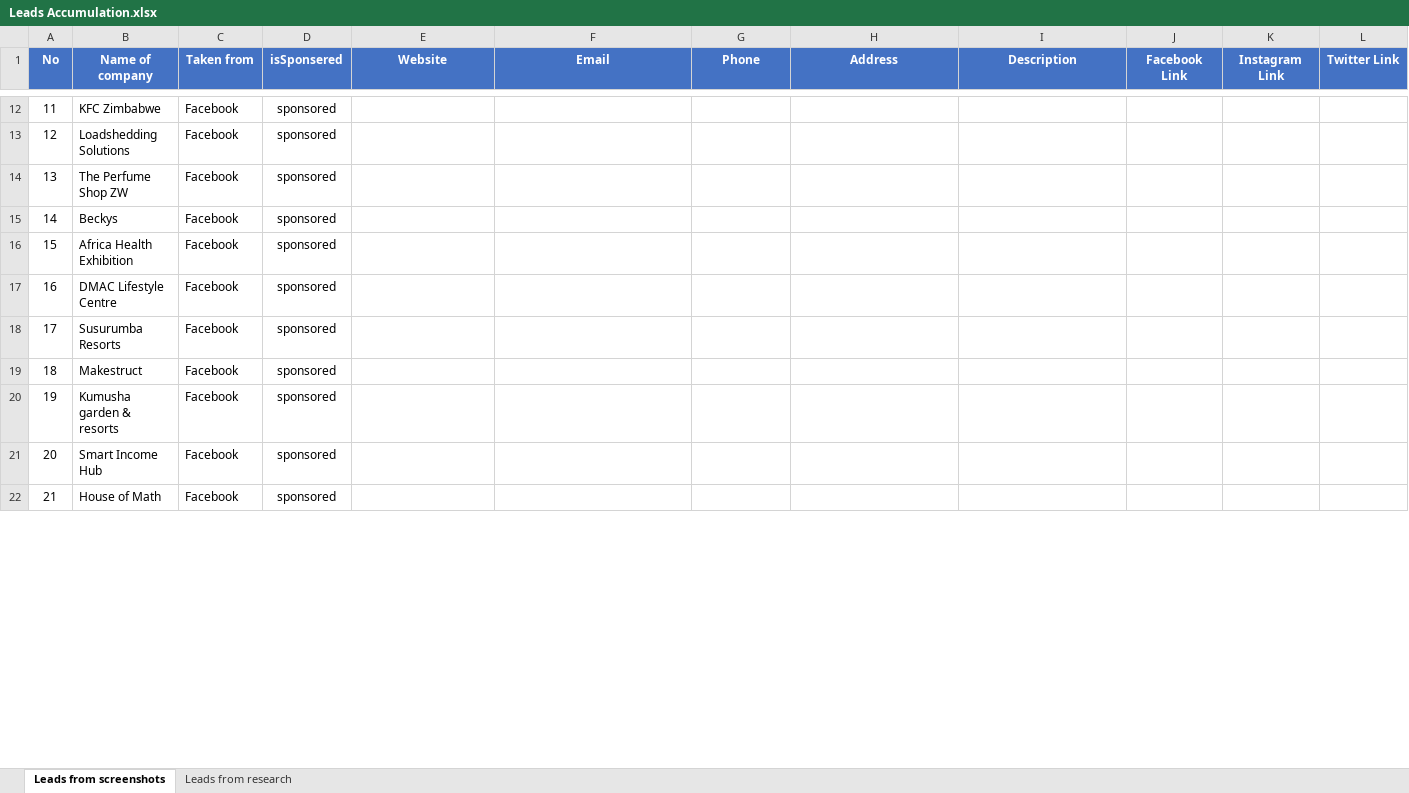
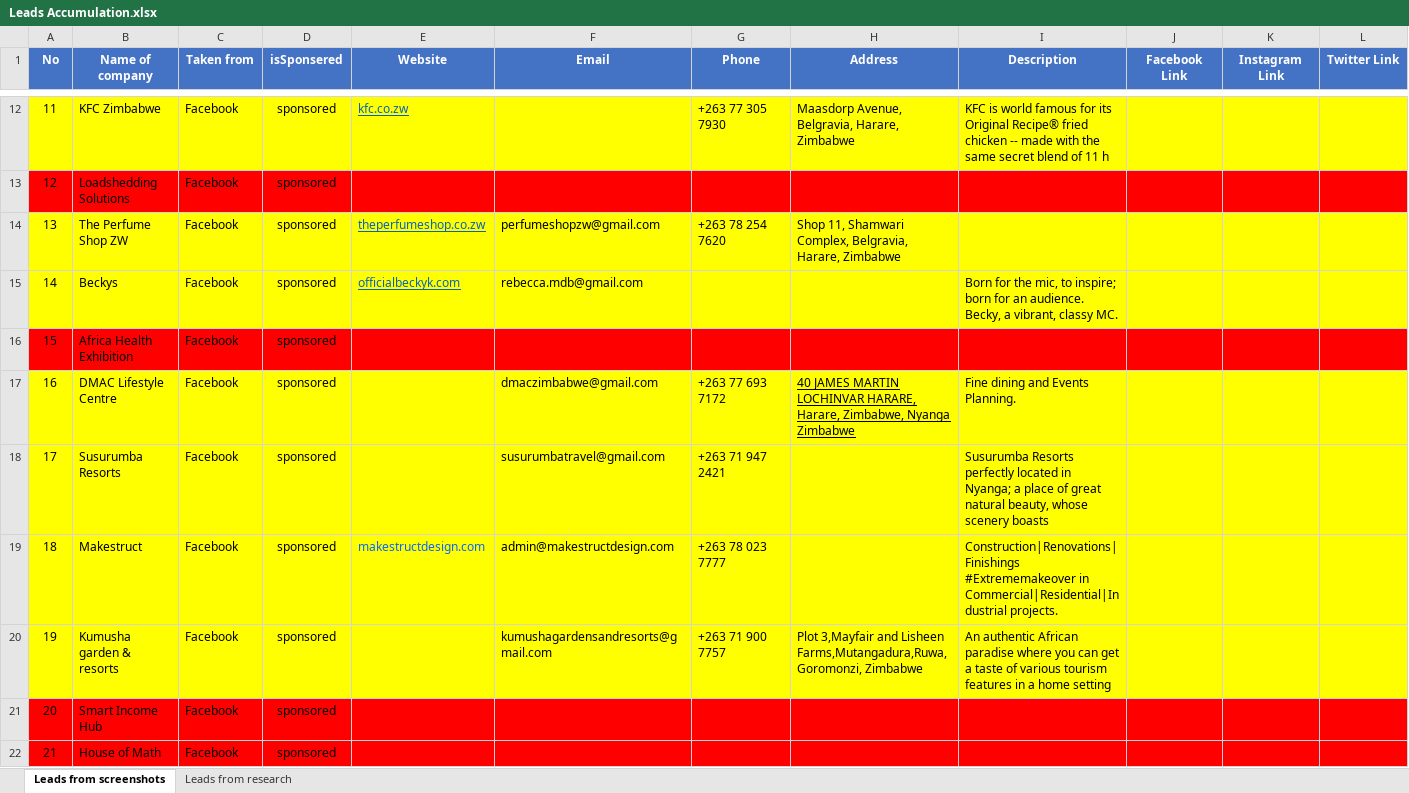
Before and after one commit to DrRichadams/company-and-personal, an Excel workbook: DAY 3/Leads Accumulation.xlsx, sheet Leads from screenshots, drawn as a sheet; only a part is shown, gaps mark what is left out; values as stored, in another font and other column widths than the file's, no borders; the diff covers the shown part only; the diff names each change by its address in the sheet, - before the commit and + after, or states it on an @@ line.

```diff
--- a/DAY 3/Leads Accumulation.xlsx (sheet Leads from screenshots)
+++ b/DAY 3/Leads Accumulation.xlsx (sheet Leads from screenshots)
-A12:L12 fill: none
+A12:L12 fill: #FFFF00
-E12 (Website): (empty)
+E12 (Website): kfc.co.zw
-G12 (Phone): (empty)
+G12 (Phone): +263 77 305 7930
-H12 (Address): (empty)
+H12 (Address): Maasdorp Avenue, Belgravia, Harare, Zimbabwe
-I12 (Description): (empty)
+I12 (Description): KFC is world famous for its Original Recipe® fried chicken -- made with the same secret blend of 11 h
-A13:L13 fill: none
+A13:L13 fill: #FF0000
-A14:L15 fill: none
+A14:L15 fill: #FFFF00
-E14 (Website): (empty)
+E14 (Website): theperfumeshop.co.zw
-F14 (Email): (empty)
+F14 (Email): perfumeshopzw@gmail.com
-G14 (Phone): (empty)
+G14 (Phone): +263 78 254 7620
-H14 (Address): (empty)
+H14 (Address): Shop 11, Shamwari Complex, Belgravia, Harare, Zimbabwe
-E15 (Website): (empty)
+E15 (Website): officialbeckyk.com
-F15 (Email): (empty)
+F15 (Email): rebecca.mdb@gmail.com
-I15 (Description): (empty)
+I15 (Description): Born for the mic, to inspire; born for an audience. Becky, a vibrant, classy MC.
-A16:L16 fill: none
+A16:L16 fill: #FF0000
-A17:L20 fill: none
+A17:L20 fill: #FFFF00
-F17 (Email): (empty)
+F17 (Email): dmaczimbabwe@gmail.com
-G17 (Phone): (empty)
+G17 (Phone): +263 77 693 7172
-H17 (Address): (empty)
+H17 (Address): 40 JAMES MARTIN LOCHINVAR HARARE, Harare, Zimbabwe, Nyanga Zimbabwe
-I17 (Description): (empty)
+I17 (Description): Fine dining and Events Planning.
-F18 (Email): (empty)
+F18 (Email): susurumbatravel@gmail.com
-G18 (Phone): (empty)
+G18 (Phone): +263 71 947 2421
-I18 (Description): (empty)
+I18 (Description): Susurumba Resorts perfectly located in Nyanga; a place of great natural beauty, whose scenery boasts
-E19 (Website): (empty)
+E19 (Website): makestructdesign.com
-F19 (Email): (empty)
+F19 (Email): admin@makestructdesign.com
-G19 (Phone): (empty)
+G19 (Phone): +263 78 023 7777
-I19 (Description): (empty)
+I19 (Description): Construction|Renovations|Finishings #Extrememakeover in Commercial|Residential|Industrial projects.
-F20 (Email): (empty)
+F20 (Email): kumushagardensandresorts@gmail.com
-G20 (Phone): (empty)
+G20 (Phone): +263 71 900 7757
-H20 (Address): (empty)
+H20 (Address): Plot 3,Mayfair and Lisheen Farms,Mutangadura,Ruwa, Goromonzi, Zimbabwe
-I20 (Description): (empty)
+I20 (Description): An authentic African paradise where you can get a taste of various tourism features in a home setting
-A21:L22 fill: none
+A21:L22 fill: #FF0000
```
Also changed, not shown: 38 edited cells and cell formats elsewhere in this sheet.
